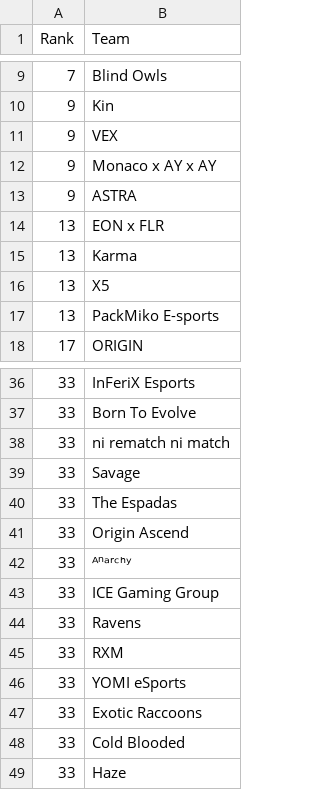
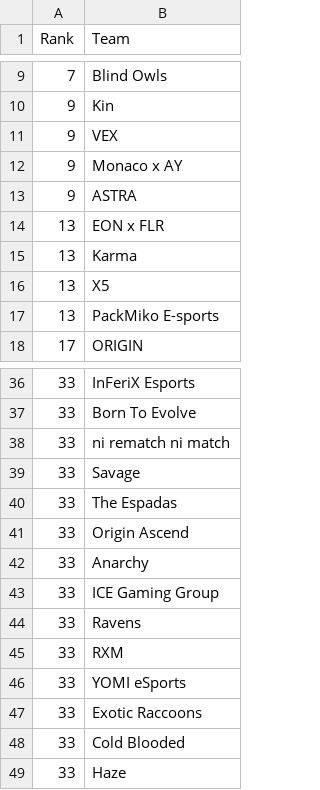
Before and after one commit to MedAzizTousli/rmhq-bot, a CSV file: leaderboard/csv_prt/q6.csv, drawn as a sheet; only a part is shown, gaps mark what is left out.

Commit message:
Fix leaderboard + Add GG Counter

```diff
--- a/leaderboard/csv_prt/q6.csv
+++ b/leaderboard/csv_prt/q6.csv
@@ -11,3 +11,3 @@ Rank,Team
 9,VEX
-9,Monaco x AY x AY
+9,Monaco x AY
 9,ASTRA
@@ -41,3 +41,3 @@ Rank,Team
 33,Origin Ascend
-33,ᴬⁿᵃʳᶜʰʸ
+33,Anarchy
 33,ICE Gaming Group
```
Also changed, not shown: leaderboard/csv_prt/q1.csv, leaderboard/csv_prt/q2.csv, 10 other files.
